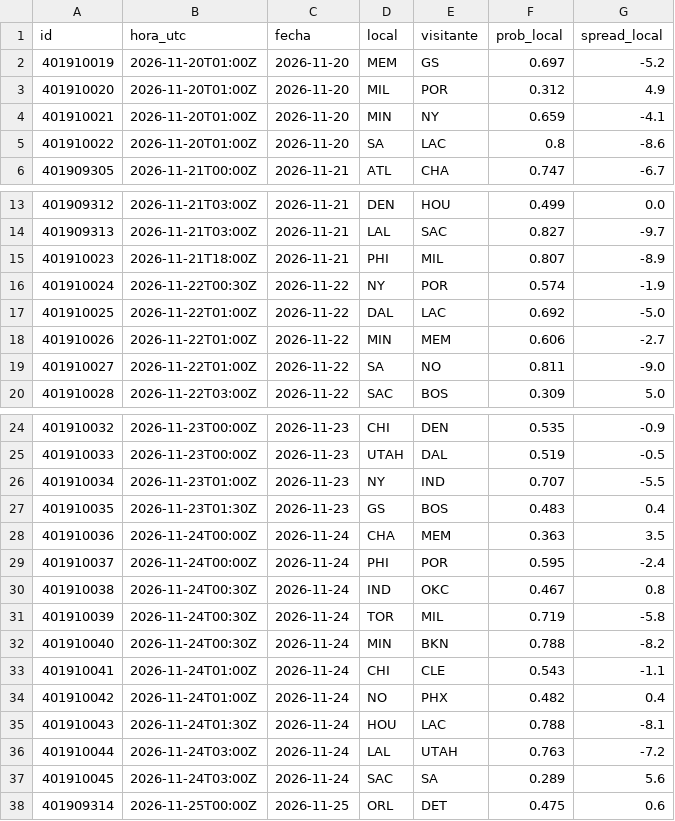
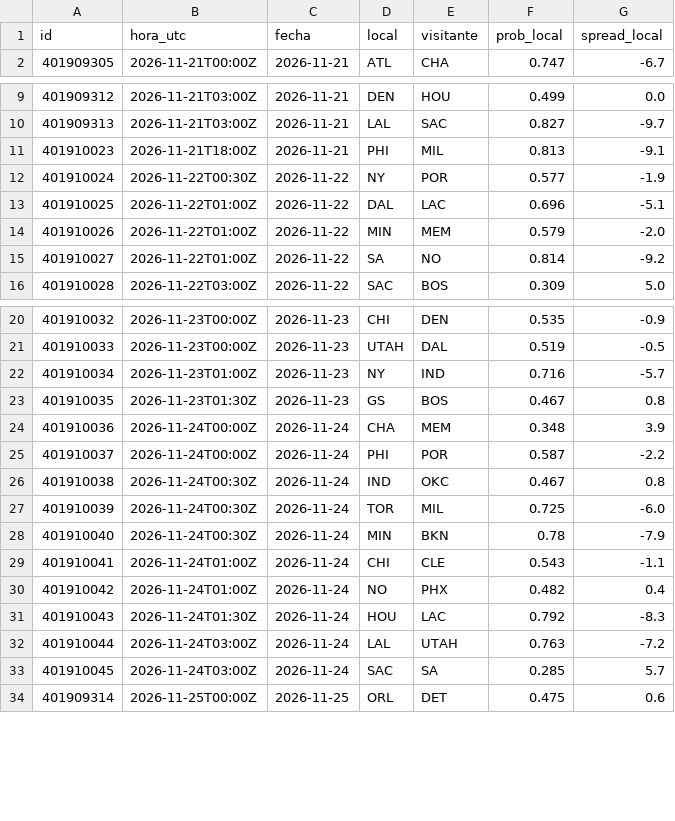
Before and after one commit to adridelpto/PreNBA, a CSV file: predicciones_proximas.csv, drawn as a sheet; only a part is shown, gaps mark what is left out; the diff covers the shown part only.

```diff
--- a/predicciones_proximas.csv
+++ b/predicciones_proximas.csv
@@ -1,6 +1,2 @@
 id,hora_utc,fecha,local,visitante,prob_local,spread_local
-401910019,2026-11-20T01:00Z,2026-11-20,MEM,GS,0.697,-5.2
-401910020,2026-11-20T01:00Z,2026-11-20,MIL,POR,0.312,4.9
-401910021,2026-11-20T01:00Z,2026-11-20,MIN,NY,0.659,-4.1
-401910022,2026-11-20T01:00Z,2026-11-20,SA,LAC,0.8,-8.6
 401909305,2026-11-21T00:00Z,2026-11-21,ATL,CHA,0.747,-6.7
@@ -14,7 +10,7 @@ id,hora_utc,fecha,local,visitante,prob_local,spread_local
 401909313,2026-11-21T03:00Z,2026-11-21,LAL,SAC,0.827,-9.7
-401910023,2026-11-21T18:00Z,2026-11-21,PHI,MIL,0.807,-8.9
-401910024,2026-11-22T00:30Z,2026-11-22,NY,POR,0.574,-1.9
-401910025,2026-11-22T01:00Z,2026-11-22,DAL,LAC,0.692,-5.0
-401910026,2026-11-22T01:00Z,2026-11-22,MIN,MEM,0.606,-2.7
-401910027,2026-11-22T01:00Z,2026-11-22,SA,NO,0.811,-9.0
+401910023,2026-11-21T18:00Z,2026-11-21,PHI,MIL,0.813,-9.1
+401910024,2026-11-22T00:30Z,2026-11-22,NY,POR,0.577,-1.9
+401910025,2026-11-22T01:00Z,2026-11-22,DAL,LAC,0.696,-5.1
+401910026,2026-11-22T01:00Z,2026-11-22,MIN,MEM,0.579,-2.0
+401910027,2026-11-22T01:00Z,2026-11-22,SA,NO,0.814,-9.2
 401910028,2026-11-22T03:00Z,2026-11-22,SAC,BOS,0.309,5.0
@@ -25,14 +21,14 @@ id,hora_utc,fecha,local,visitante,prob_local,spread_local
 401910033,2026-11-23T00:00Z,2026-11-23,UTAH,DAL,0.519,-0.5
-401910034,2026-11-23T01:00Z,2026-11-23,NY,IND,0.707,-5.5
-401910035,2026-11-23T01:30Z,2026-11-23,GS,BOS,0.483,0.4
-401910036,2026-11-24T00:00Z,2026-11-24,CHA,MEM,0.363,3.5
-401910037,2026-11-24T00:00Z,2026-11-24,PHI,POR,0.595,-2.4
+401910034,2026-11-23T01:00Z,2026-11-23,NY,IND,0.716,-5.7
+401910035,2026-11-23T01:30Z,2026-11-23,GS,BOS,0.467,0.8
+401910036,2026-11-24T00:00Z,2026-11-24,CHA,MEM,0.348,3.9
+401910037,2026-11-24T00:00Z,2026-11-24,PHI,POR,0.587,-2.2
 401910038,2026-11-24T00:30Z,2026-11-24,IND,OKC,0.467,0.8
-401910039,2026-11-24T00:30Z,2026-11-24,TOR,MIL,0.719,-5.8
-401910040,2026-11-24T00:30Z,2026-11-24,MIN,BKN,0.788,-8.2
+401910039,2026-11-24T00:30Z,2026-11-24,TOR,MIL,0.725,-6.0
+401910040,2026-11-24T00:30Z,2026-11-24,MIN,BKN,0.78,-7.9
 401910041,2026-11-24T01:00Z,2026-11-24,CHI,CLE,0.543,-1.1
 401910042,2026-11-24T01:00Z,2026-11-24,NO,PHX,0.482,0.4
-401910043,2026-11-24T01:30Z,2026-11-24,HOU,LAC,0.788,-8.1
+401910043,2026-11-24T01:30Z,2026-11-24,HOU,LAC,0.792,-8.3
 401910044,2026-11-24T03:00Z,2026-11-24,LAL,UTAH,0.763,-7.2
-401910045,2026-11-24T03:00Z,2026-11-24,SAC,SA,0.289,5.6
+401910045,2026-11-24T03:00Z,2026-11-24,SAC,SA,0.285,5.7
 401909314,2026-11-25T00:00Z,2026-11-25,ORL,DET,0.475,0.6
```
Also changed, not shown: 12 edited cells elsewhere in this file, evolucion_elo.csv, evolucion_predicciones.csv, 22 other files.
